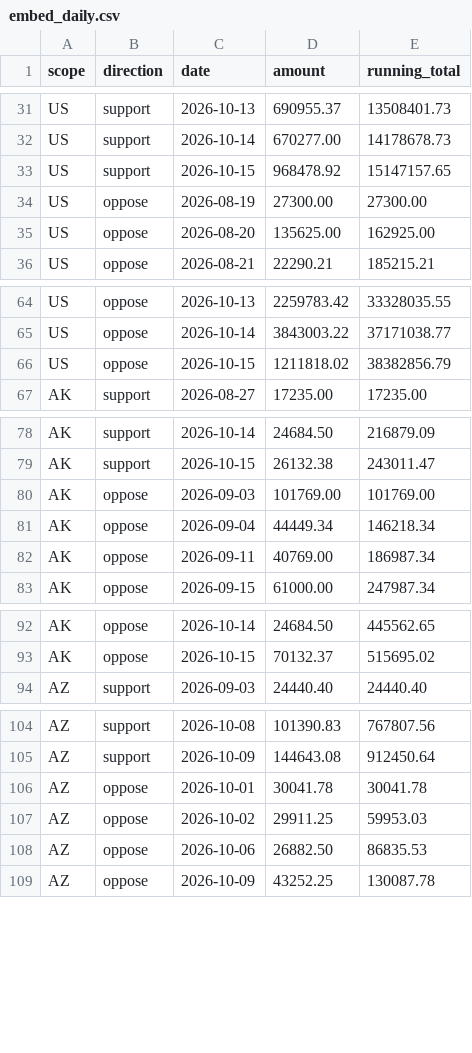
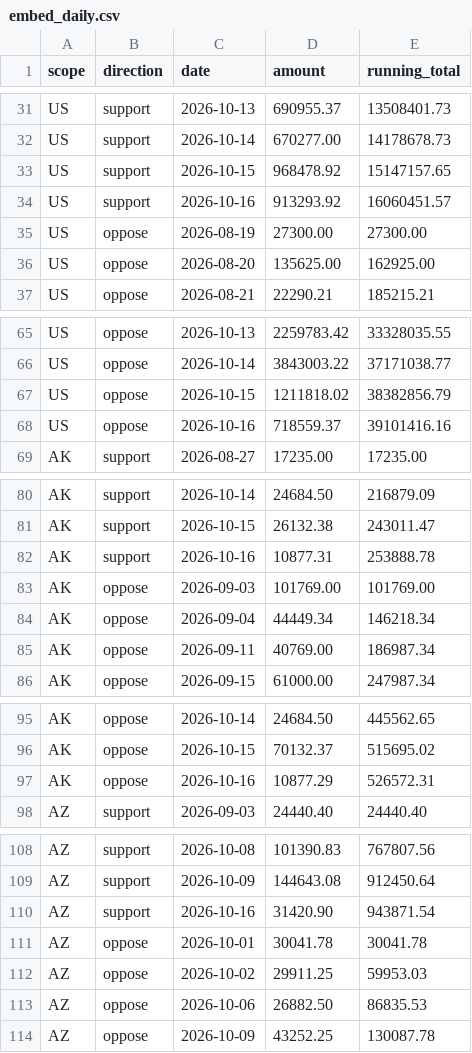
Before and after one commit to wired-investigations/America-PAC-Spending, a CSV file: embed_daily.csv, drawn as a sheet; only a part is shown, gaps mark what is left out; the diff covers the shown part only.

```diff
--- a/embed_daily.csv
+++ b/embed_daily.csv
@@ -33,2 +33,3 @@ US,support,2026-10-14,670277.00,14178678.73
 US,support,2026-10-15,968478.92,15147157.65
+US,support,2026-10-16,913293.92,16060451.57
 US,oppose,2026-08-19,27300.00,27300.00
@@ -66,2 +67,3 @@ US,oppose,2026-10-14,3843003.22,37171038.77
 US,oppose,2026-10-15,1211818.02,38382856.79
+US,oppose,2026-10-16,718559.37,39101416.16
 AK,support,2026-08-27,17235.00,17235.00
@@ -79,2 +81,3 @@ AK,support,2026-10-14,24684.50,216879.09
 AK,support,2026-10-15,26132.38,243011.47
+AK,support,2026-10-16,10877.31,253888.78
 AK,oppose,2026-09-03,101769.00,101769.00
@@ -93,2 +96,3 @@ AK,oppose,2026-10-14,24684.50,445562.65
 AK,oppose,2026-10-15,70132.37,515695.02
+AK,oppose,2026-10-16,10877.29,526572.31
 AZ,support,2026-09-03,24440.40,24440.40
@@ -105,2 +109,3 @@ AZ,support,2026-10-08,101390.83,767807.56
 AZ,support,2026-10-09,144643.08,912450.64
+AZ,support,2026-10-16,31420.90,943871.54
 AZ,oppose,2026-10-01,30041.78,30041.78
```
Also changed, not shown: 15 added rows elsewhere in this file, embed_races.csv, embed_states.csv, 4 other files.
